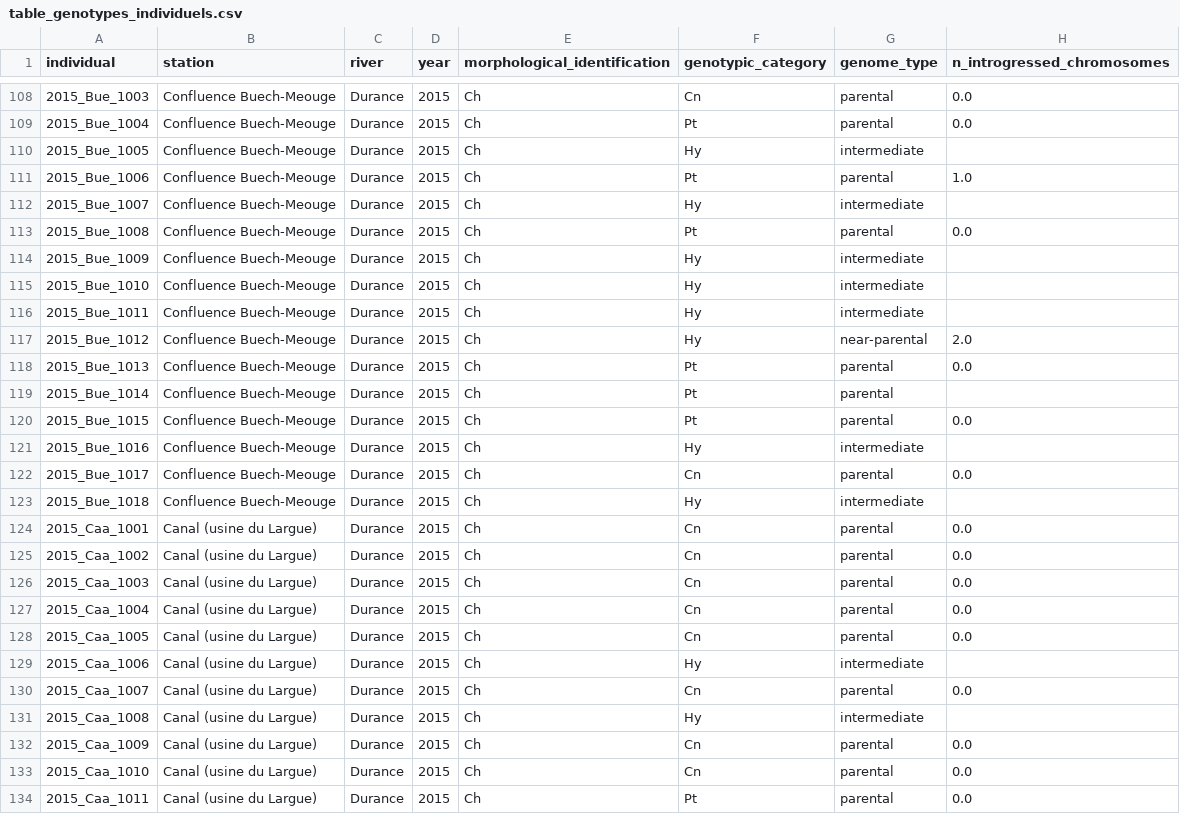
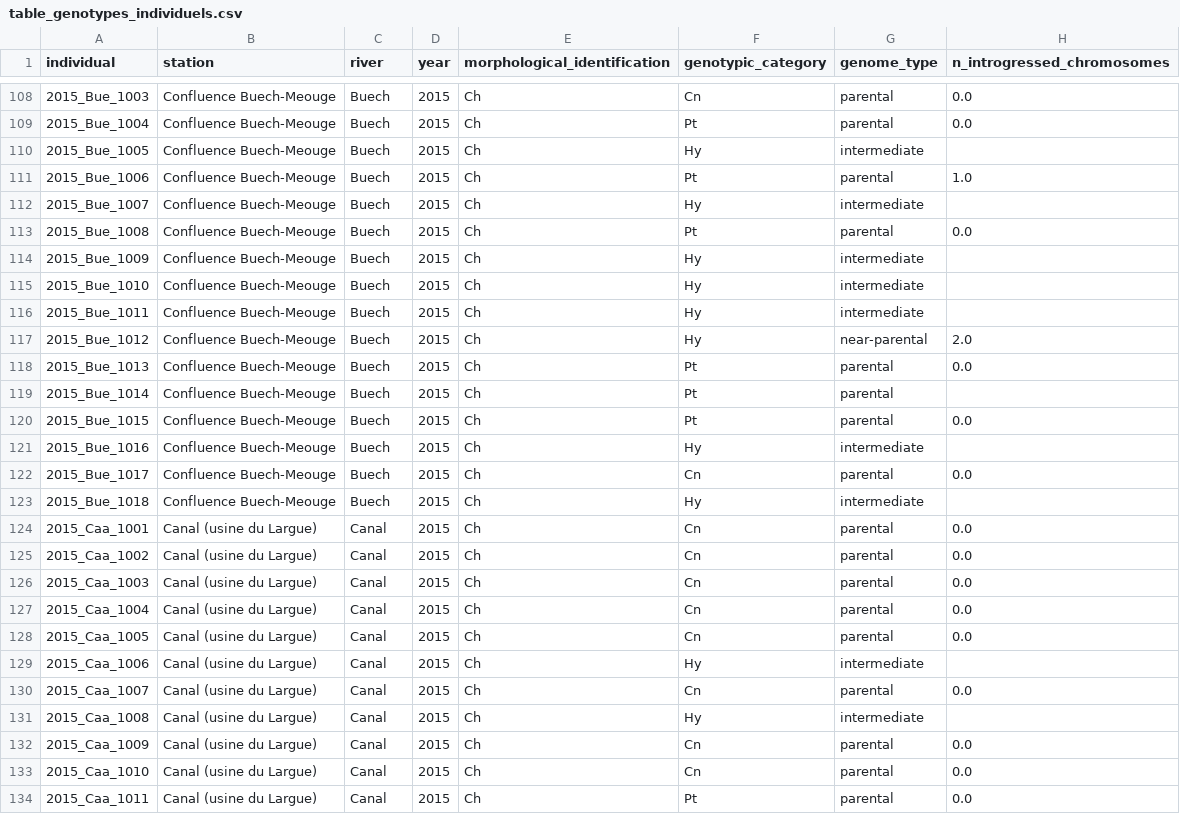
Before and after one commit to martinjfsupagro/microbiome-hybrid, a CSV file: docs/manuscrit/table_genotypes_individuels.csv, drawn as a sheet; only a part is shown, gaps mark what is left out; the diff covers the shown part only; the diff names each change by its address in the sheet, - before the commit and + after, or states it on an @@ line.

Commit message:
fix: colonne river de la table de genotypage - elle reprenait l assignation de riviere de genotypes_verifies_sept_180.csv, anterieure aux reponses d Andre du 30 aout, donnant une riviere fausse a 113 des 180 individus (canal du Largue en Durance 20, les deux stations du Suran en Ain 33, le Buech en Durance 35, la Beaume en Ardeche 25) plus 19 differant par l accent ; resourcee depuis metadata/station_reference.csv avec controle de concordance sur les 180 lignes ; defaut introduit par le commit precedent et documente dans la note de decision

```diff
--- a/docs/manuscrit/table_genotypes_individuels.csv
+++ b/docs/manuscrit/table_genotypes_individuels.csv
-C108:C123 (river): Durance
+C108:C123 (river): Buech
-C124:C134 (river): Durance
+C124:C134 (river): Canal
```
Also changed, not shown: 105 edited cells elsewhere in this file, 1 other file.
